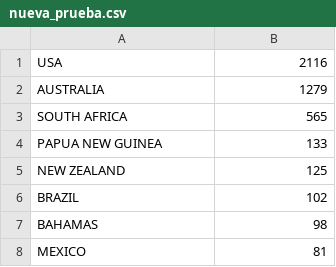
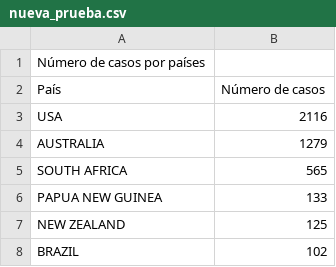
Before and after one commit to ironhack-datalabs/datamad0419, a CSV file: module-1/pandas-project/your-code/nueva_prueba.csv, drawn as a sheet; only a part is shown; the shorter side is filled out with more unchanged rows; the diff covers the shown part only.

```diff
--- a/module-1/pandas-project/your-code/nueva_prueba.csv
+++ b/module-1/pandas-project/your-code/nueva_prueba.csv
@@ -1 +1,3 @@
+Número de casos por países,
+País,Número de casos
 USA,2116
```
Also changed, not shown: 129 moved rows elsewhere in this file, module-1/pandas-project/your-code/prueba.csv, 18 other files.
